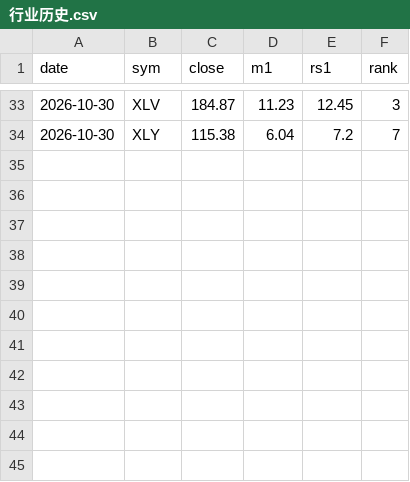
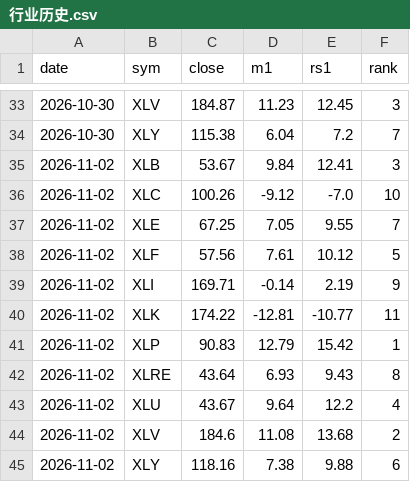
Before and after one commit to yeohkj-dev/jlaw-daily-report, a CSV file: 大盘报告/行业历史.csv, drawn as a sheet; only a part is shown, gaps mark what is left out; the diff names each change by its address in the sheet, - before the commit and + after, or states it on an @@ line.

```diff
--- a/大盘报告/行业历史.csv
+++ b/大盘报告/行业历史.csv
+row 35: 2026-11-02 | XLB | 53.67 | 9.84 | 12.41 | 3
+row 36: 2026-11-02 | XLC | 100.26 | -9.12 | -7.0 | 10
+row 37: 2026-11-02 | XLE | 67.25 | 7.05 | 9.55 | 7
+row 38: 2026-11-02 | XLF | 57.56 | 7.61 | 10.12 | 5
+row 39: 2026-11-02 | XLI | 169.71 | -0.14 | 2.19 | 9
+row 40: 2026-11-02 | XLK | 174.22 | -12.81 | -10.77 | 11
+row 41: 2026-11-02 | XLP | 90.83 | 12.79 | 15.42 | 1
+row 42: 2026-11-02 | XLRE | 43.64 | 6.93 | 9.43 | 8
+row 43: 2026-11-02 | XLU | 43.67 | 9.64 | 12.2 | 4
+row 44: 2026-11-02 | XLV | 184.6 | 11.08 | 13.68 | 2
+row 45: 2026-11-02 | XLY | 118.16 | 7.38 | 9.88 | 6
```
Also changed, not shown: 大盘报告/大盘历史.csv, 10 other files.
